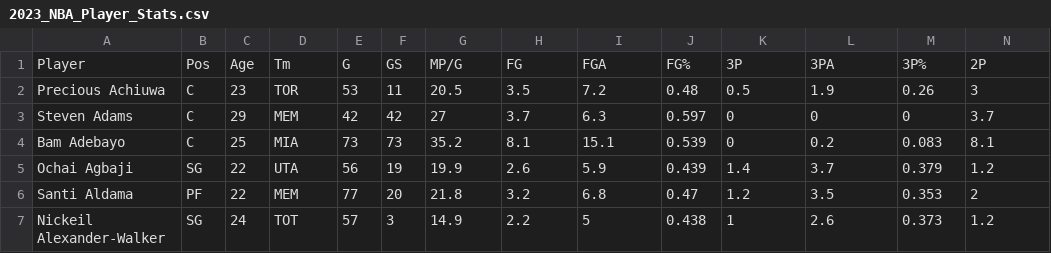
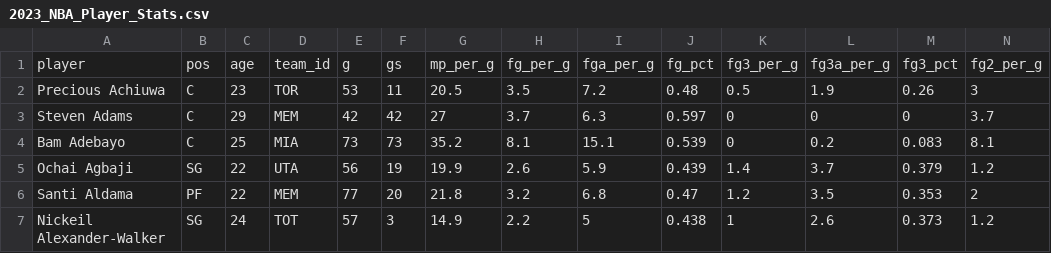
Before and after one commit to davidsuryanto/2023_NBA_MVP_Analysis, a CSV file: data/2023_NBA_Player_Stats.csv, drawn as a sheet; only a part is shown; removed rows and columns are numbered as before the commit, all else as after; rows hold the shown columns only; the diff names each change by its address in the sheet, - before the commit and + after, or states it on an @@ line.

Commit message:
update on column names

```diff
--- a/data/2023_NBA_Player_Stats.csv
+++ b/data/2023_NBA_Player_Stats.csv
-row 1: Player | Pos | Age | Tm | G | GS | MP/G | FG | FGA | FG% | 3P | 3PA | 3P% | 2P
+row 1: player | pos | age | team_id | g | gs | mp_per_g | fg_per_g | fga_per_g | fg_pct | fg3_per_g | fg3a_per_g | fg3_pct | fg2_per_g
```
